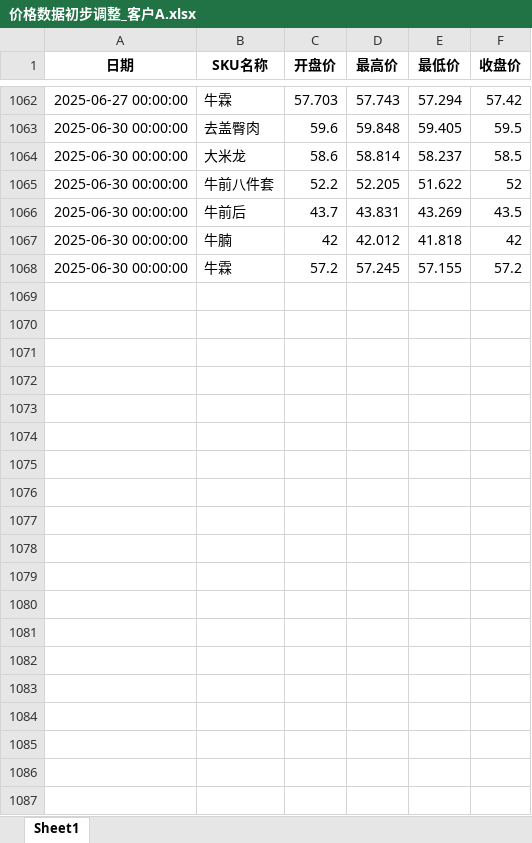
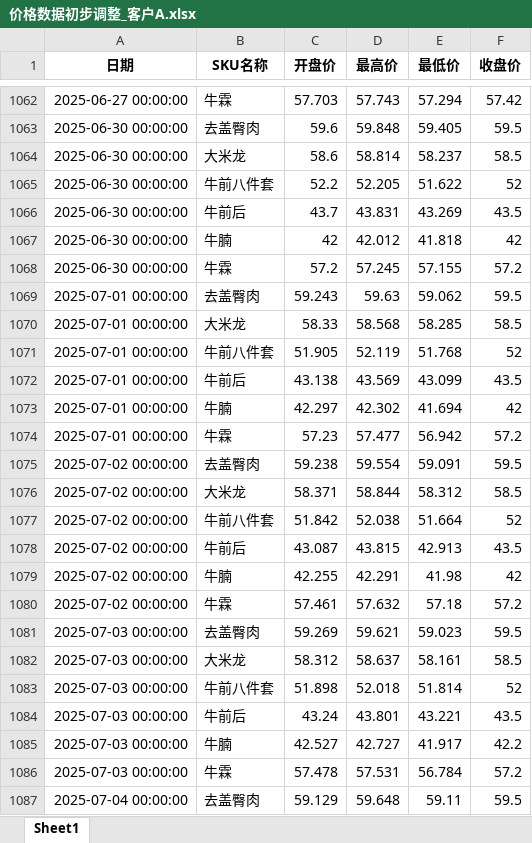
Before and after one commit to mn1f18/index_for_trading, an Excel workbook: 价格数据初步调整_客户A.xlsx, sheet Sheet1, drawn as a sheet; only a part is shown, gaps mark what is left out; values as stored, in another font and other column widths than the file's, no borders; the diff covers the shown part only; the diff names each change by its address in the sheet, - before the commit and + after, or states it on an @@ line.

```diff
--- a/价格数据初步调整_客户A.xlsx (sheet Sheet1)
+++ b/价格数据初步调整_客户A.xlsx (sheet Sheet1)
+row 1069: 2025-07-01 00:00:00 | 去盖臀肉 | 59.243 | 59.63 | 59.062 | 59.5
+row 1070: 2025-07-01 00:00:00 | 大米龙 | 58.33 | 58.568 | 58.285 | 58.5
+row 1071: 2025-07-01 00:00:00 | 牛前八件套 | 51.905 | 52.119 | 51.768 | 52
+row 1072: 2025-07-01 00:00:00 | 牛前后 | 43.138 | 43.569 | 43.099 | 43.5
+row 1073: 2025-07-01 00:00:00 | 牛腩 | 42.297 | 42.302 | 41.694 | 42
+row 1074: 2025-07-01 00:00:00 | 牛霖 | 57.23 | 57.477 | 56.942 | 57.2
+row 1075: 2025-07-02 00:00:00 | 去盖臀肉 | 59.238 | 59.554 | 59.091 | 59.5
+row 1076: 2025-07-02 00:00:00 | 大米龙 | 58.371 | 58.844 | 58.312 | 58.5
+row 1077: 2025-07-02 00:00:00 | 牛前八件套 | 51.842 | 52.038 | 51.664 | 52
+row 1078: 2025-07-02 00:00:00 | 牛前后 | 43.087 | 43.815 | 42.913 | 43.5
+row 1079: 2025-07-02 00:00:00 | 牛腩 | 42.255 | 42.291 | 41.98 | 42
+row 1080: 2025-07-02 00:00:00 | 牛霖 | 57.461 | 57.632 | 57.18 | 57.2
+row 1081: 2025-07-03 00:00:00 | 去盖臀肉 | 59.269 | 59.621 | 59.023 | 59.5
+row 1082: 2025-07-03 00:00:00 | 大米龙 | 58.312 | 58.637 | 58.161 | 58.5
+row 1083: 2025-07-03 00:00:00 | 牛前八件套 | 51.898 | 52.018 | 51.814 | 52
+row 1084: 2025-07-03 00:00:00 | 牛前后 | 43.24 | 43.801 | 43.221 | 43.5
+row 1085: 2025-07-03 00:00:00 | 牛腩 | 42.527 | 42.727 | 41.917 | 42.2
+row 1086: 2025-07-03 00:00:00 | 牛霖 | 57.478 | 57.531 | 56.784 | 57.2
+row 1087: 2025-07-04 00:00:00 | 去盖臀肉 | 59.129 | 59.648 | 59.11 | 59.5
```
Also changed, not shown: 47 added rows elsewhere in this sheet, 价格数据初步调整.xlsx, 价格数据初步调整_客户B.xlsx, 47 other files.
